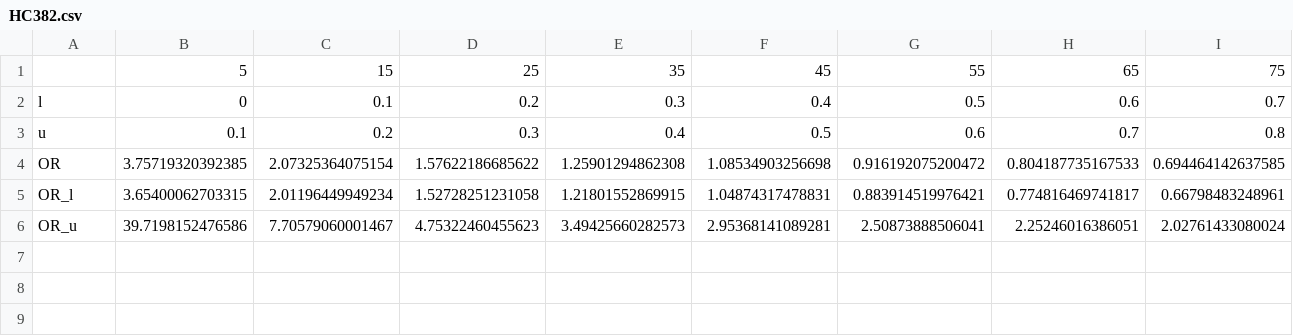
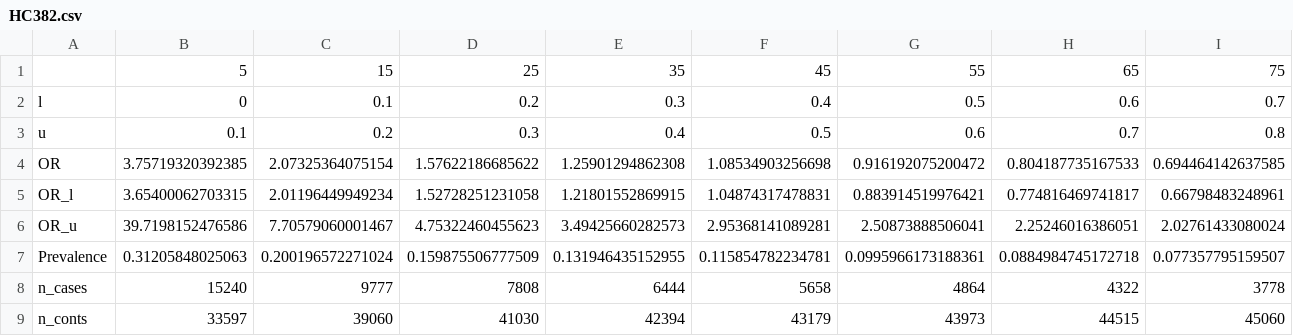
Before and after one commit to rivas-lab/PRS, a CSV file: notebook/20190708/HC382.csv, drawn as a sheet; only a part is shown; rows hold the shown columns only; the diff names each change by its address in the sheet, - before the commit and + after, or states it on an @@ line.

Commit message:
update. add prevalence as well as actual counts of case and controls in each PRS bin

```diff
--- a/notebook/20190708/HC382.csv
+++ b/notebook/20190708/HC382.csv
+row 7: Prevalence | 0.31205848025063 | 0.200196572271024 | 0.159875506777509 | 0.131946435152955 | 0.115854782234781 | 0.0995966173188361 | 0.0884984745172718 | 0.077357795159507
+row 8: n_cases | 15240 | 9777 | 7808 | 6444 | 5658 | 4864 | 4322 | 3778
+row 9: n_conts | 33597 | 39060 | 41030 | 42394 | 43179 | 43973 | 44515 | 45060
```
Also changed, not shown: 1 other file.
